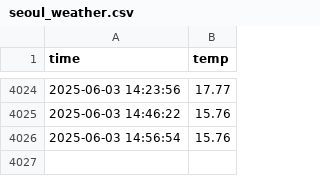
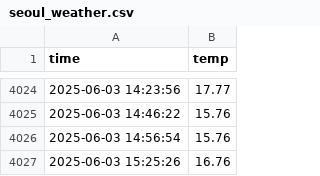
Before and after one commit to usergitgo/seoul_weather_5m, a CSV file: seoul_weather.csv, drawn as a sheet; only a part is shown, gaps mark what is left out.

```diff
--- a/seoul_weather.csv
+++ b/seoul_weather.csv
@@ -4026 +4026,2 @@ time,temp
 2025-06-03 14:56:54,15.76
+2025-06-03 15:25:26,16.76
```
